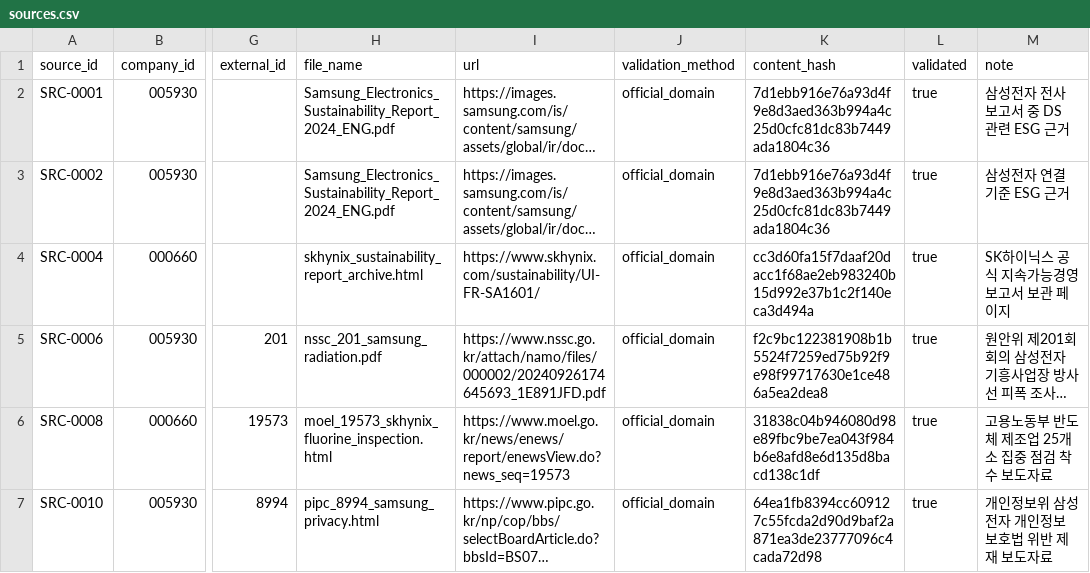
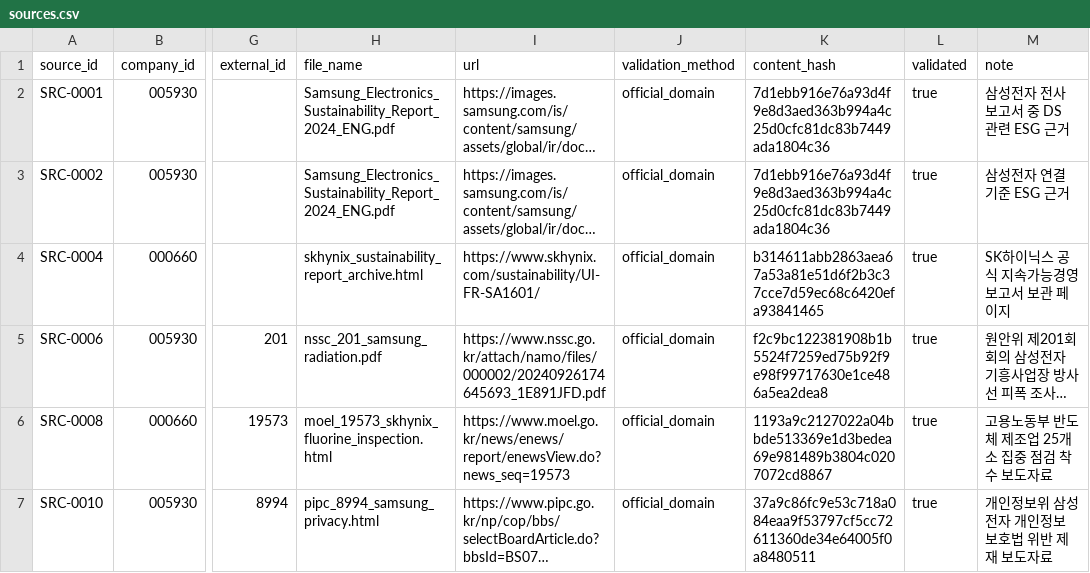
Before and after one commit to guruggurug/sesac-mini-project2, a CSV file: data/processed/sources.csv, drawn as a sheet; only a part is shown, gaps mark what is left out; long unchanged cells end in …; the diff names each change by its address in the sheet, - before the commit and + after, or states it on an @@ line.

```diff
--- a/data/processed/sources.csv
+++ b/data/processed/sources.csv
-K4 (content_hash): cc3d60fa15f7daaf20dacc1f68ae2eb983240b15d992e37b1c2f140eca3d494a
+K4 (content_hash): b314611abb2863aea67a53a81e51d6f2b3c37cce7d59ec68c6420efa93841465
-K6 (content_hash): 31838c04b946080d98e89fbc9be7ea043f984b6e8afd8e6d135d8bacd138c1df
+K6 (content_hash): 1193a9c2127022a04bbde513369e1d3bedea69e981489b3804c0207072cd8867
-K7 (content_hash): 64ea1fb8394cc609127c55fcda2d90d9baf2a871ea3de23777096c4cada72d98
+K7 (content_hash): 37a9c86fc9e53c718a084eaa9f53797cf5cc72611360de34e64005f0a8480511
```
Also changed, not shown: data/processed/optimization_grid_results.csv, data/processed/sensitivity_results.csv, 10 other files.
